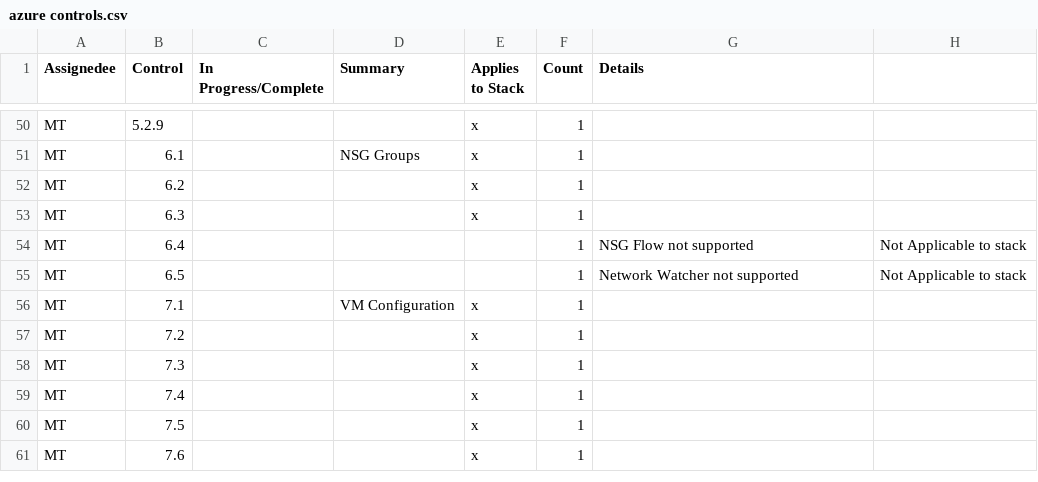
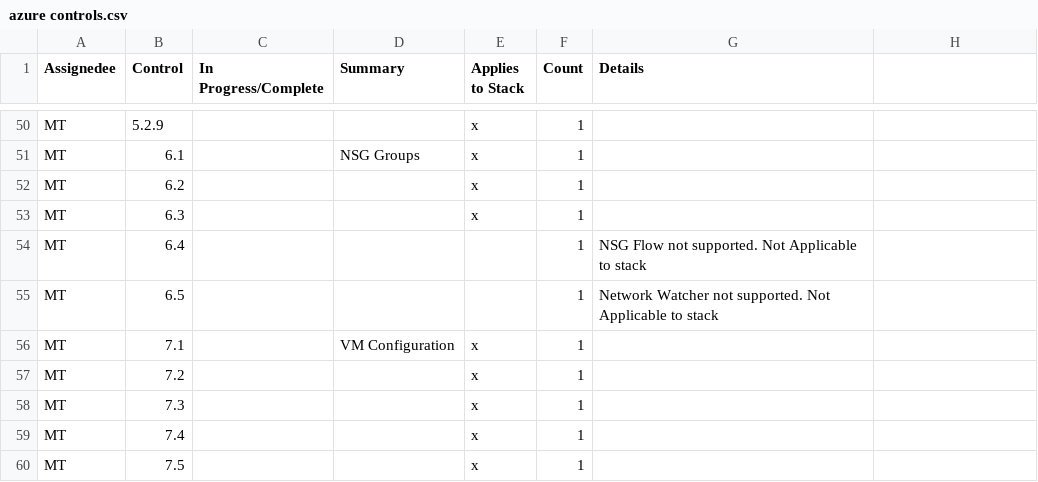
Before and after one commit to mitre/microsoft-azure-cis-foundations-baseline, a CSV file: azure controls.csv, drawn as a sheet; only a part is shown, gaps mark what is left out; the shorter side is filled out with more unchanged rows.

Commit message:
Update azure controls.csv

```diff
--- a/azure controls.csv
+++ b/azure controls.csv
@@ -53,4 +53,4 @@ MT,6.2,,,x,1,
 MT,6.3,,,x,1,
-MT,6.4,,,,1,NSG Flow not supported, Not Applicable to stack
-MT,6.5,,,,1,Network Watcher not supported, Not Applicable to stack
+MT,6.4,,,,1,NSG Flow not supported. Not Applicable to stack
+MT,6.5,,,,1,Network Watcher not supported. Not Applicable to stack
 MT,7.1,,VM Configuration,x,1,
```
